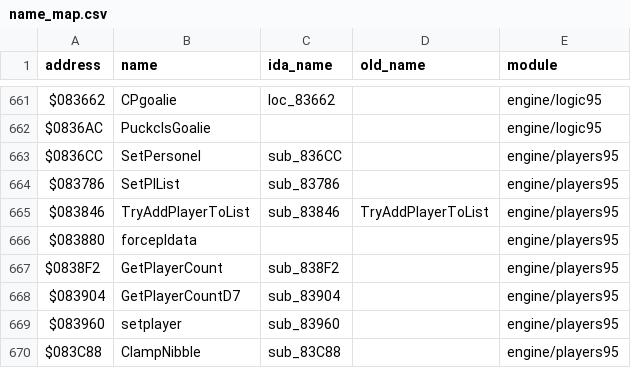
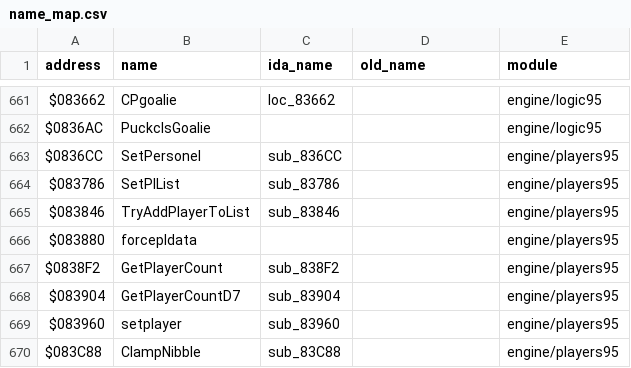
Before and after one commit to abdulahmad/NHL95Genesis, a CSV file: docs/name_map.csv, drawn as a sheet; only a part is shown, gaps mark what is left out.

Commit message:
name_map: drop no-op old_name left by the s1 revert

```diff
--- a/docs/name_map.csv
+++ b/docs/name_map.csv
@@ -664,3 +664,3 @@ $0836CC,SetPersonel,sub_836CC,,engine/players95
 $083786,SetPlList,sub_83786,,engine/players95
-$083846,TryAddPlayerToList,sub_83846,TryAddPlayerToList,engine/players95
+$083846,TryAddPlayerToList,sub_83846,,engine/players95
 $083880,forcepldata,,,engine/players95
```
